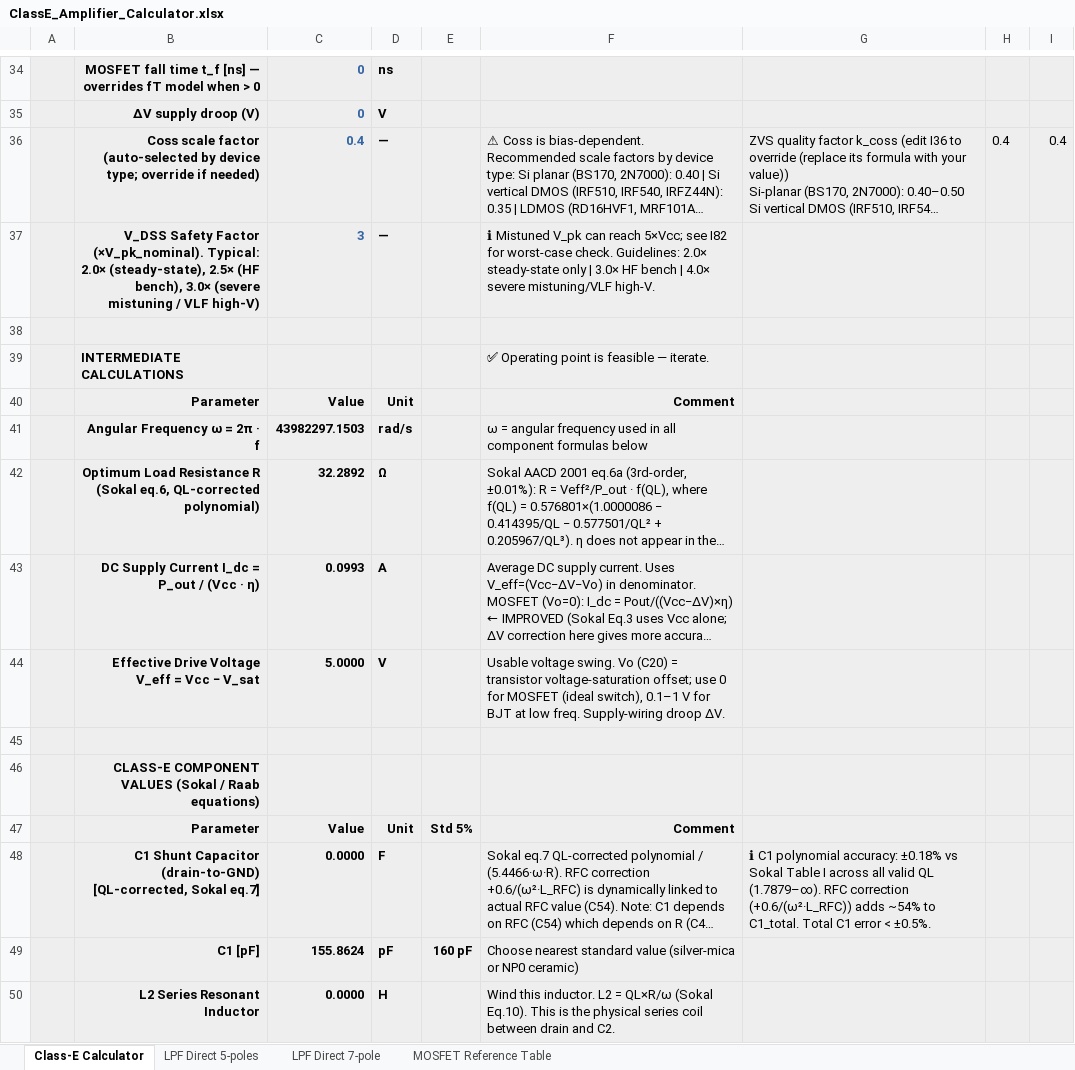
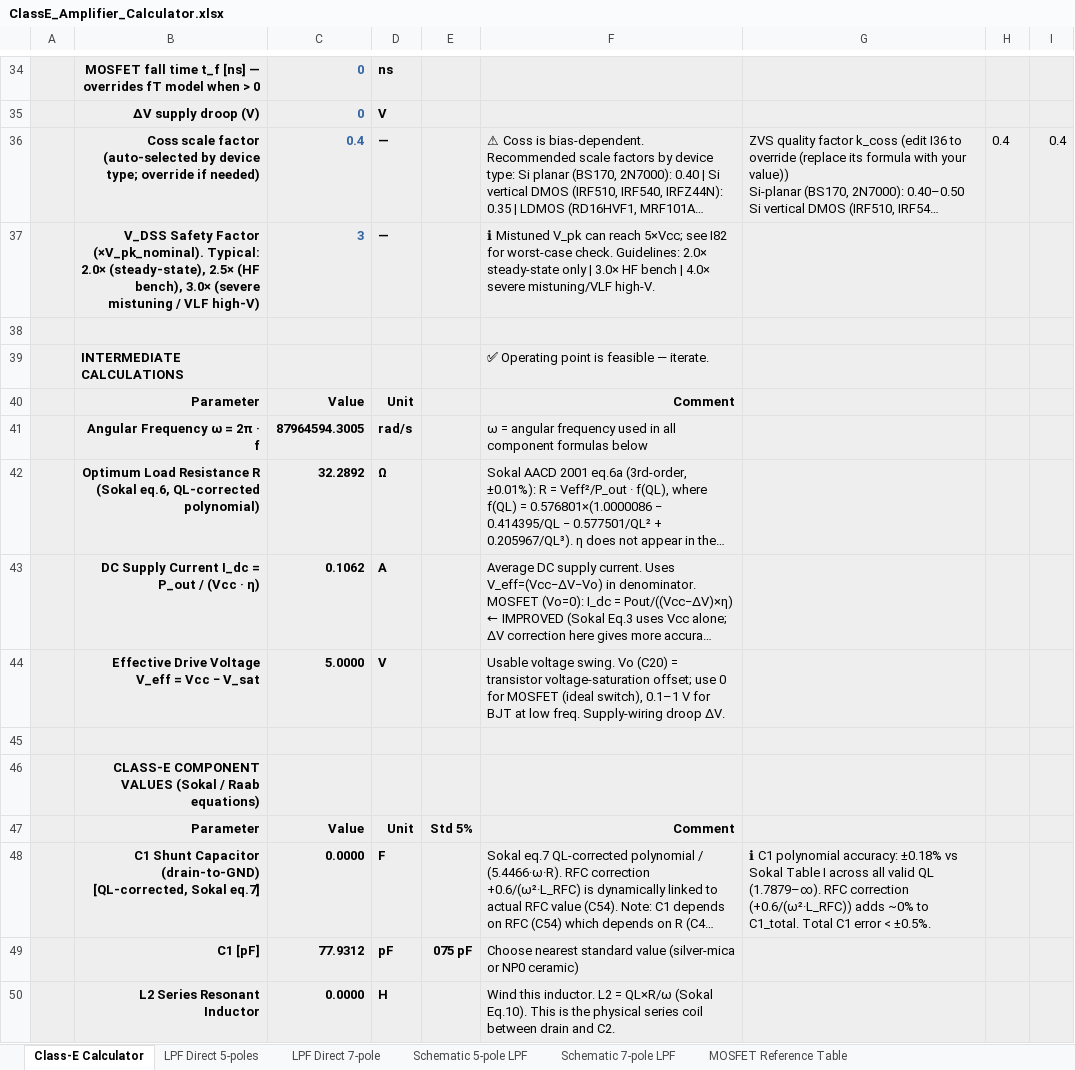
Before and after one commit to hiperiondev/CLASS-E_DESIGN_CALCULATOR, an Excel workbook: ClassE_Amplifier_Calculator.xlsx, sheet Class-E Calculator, drawn as a sheet; only a part is shown, gaps mark what is left out; long unchanged cells end in …; values as stored, in another font and other column widths than the file's, no borders; the diff covers the shown part only; the diff names each change by its address in the sheet, - before the commit and + after, or states it on an @@ line.

Commit message:
Add schematic

```diff
--- a/ClassE_Amplifier_Calculator.xlsx (sheet Class-E Calculator)
+++ b/ClassE_Amplifier_Calculator.xlsx (sheet Class-E Calculator)
+sheet tab: Schematic 5-pole LPF
+sheet tab: Schematic 7-pole LPF
-C41: 43982297.1503
+C41: 87964594.3005
-C43: 0.0993
+C43: 0.1062
-G48: …(+0.6/(ω²·L_RFC)) adds ~54% to C1_total.…
+G48: …(+0.6/(ω²·L_RFC)) adds ~0% to C1_total.…
-C49: 155.8624
+C49: 77.9312
-E49: 160 pF
+E49: 075 pF
```
Also changed, not shown: 57 edited cells elsewhere in this sheet, sheet LPF Direct 7-pole, sheet LPF Direct 5-poles, hidden cells.
